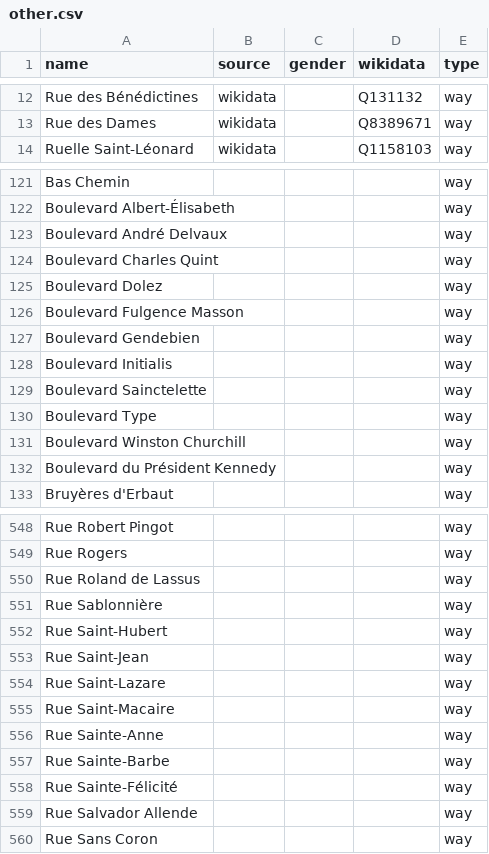
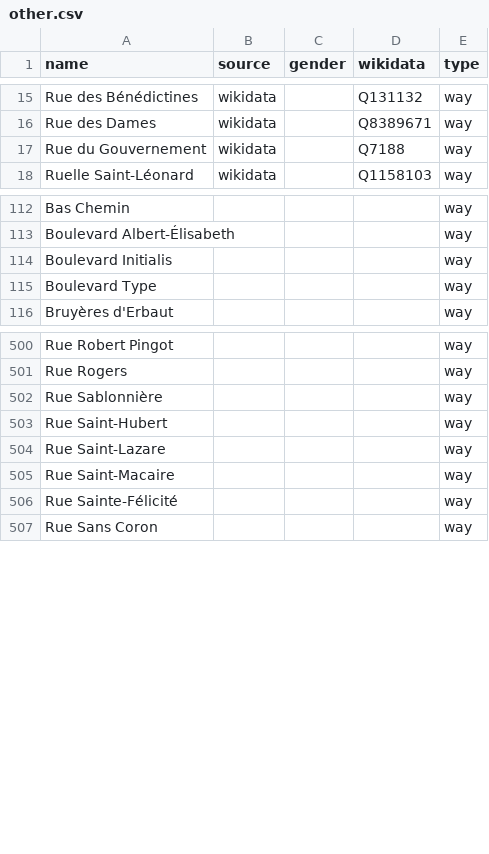
Before and after one commit to openknowledgebe/equalstreetnames-mons, a CSV file: data/other.csv, drawn as a sheet; only a part is shown, gaps mark what is left out; removed rows and columns are numbered as before the commit, all else as after; the diff covers the shown part only; the diff names each change by its address in the sheet, - before the commit and + after, or states it on an @@ line.

```diff
--- a/data/other.csv
+++ b/data/other.csv
+row 17: Rue du Gouvernement | wikidata |  | Q7188 | way
-row 123: Boulevard André Delvaux |  |  |  | way
-row 124: Boulevard Charles Quint |  |  |  | way
-row 125: Boulevard Dolez |  |  |  | way
-row 126: Boulevard Fulgence Masson |  |  |  | way
-row 127: Boulevard Gendebien |  |  |  | way
-row 129: Boulevard Sainctelette |  |  |  | way
-row 131: Boulevard Winston Churchill |  |  |  | way
-row 132: Boulevard du Président Kennedy |  |  |  | way
-row 550: Rue Roland de Lassus |  |  |  | way
-row 553: Rue Saint-Jean |  |  |  | way
-row 556: Rue Sainte-Anne |  |  |  | way
-row 557: Rue Sainte-Barbe |  |  |  | way
-row 559: Rue Salvador Allende |  |  |  | way
```
Also changed, not shown: 2 added rows, 47 removed rows, 1 moved row and 1 edited cell elsewhere in this file, data/gender.csv, 4 other files.
